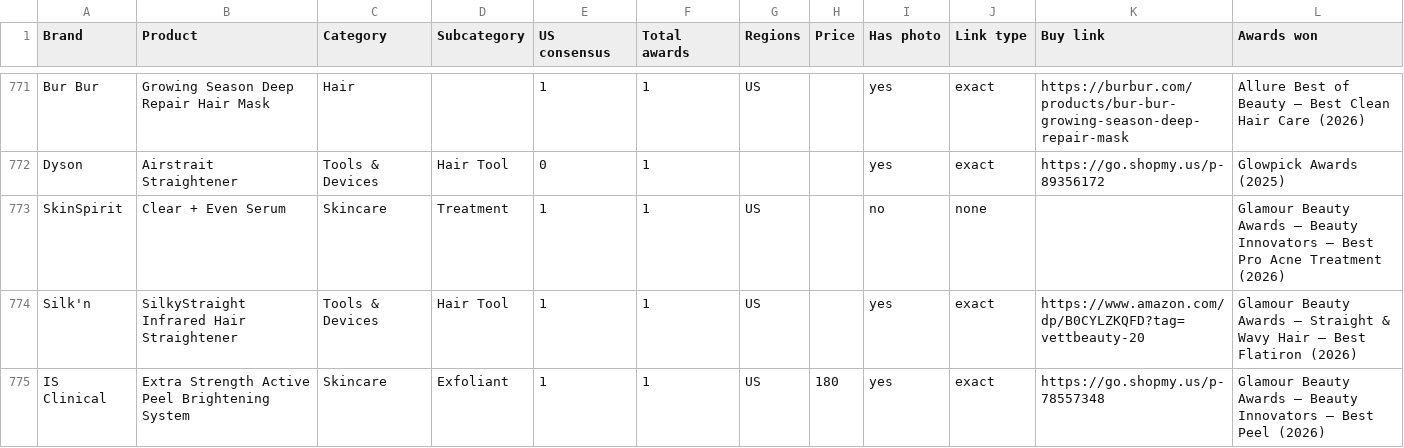
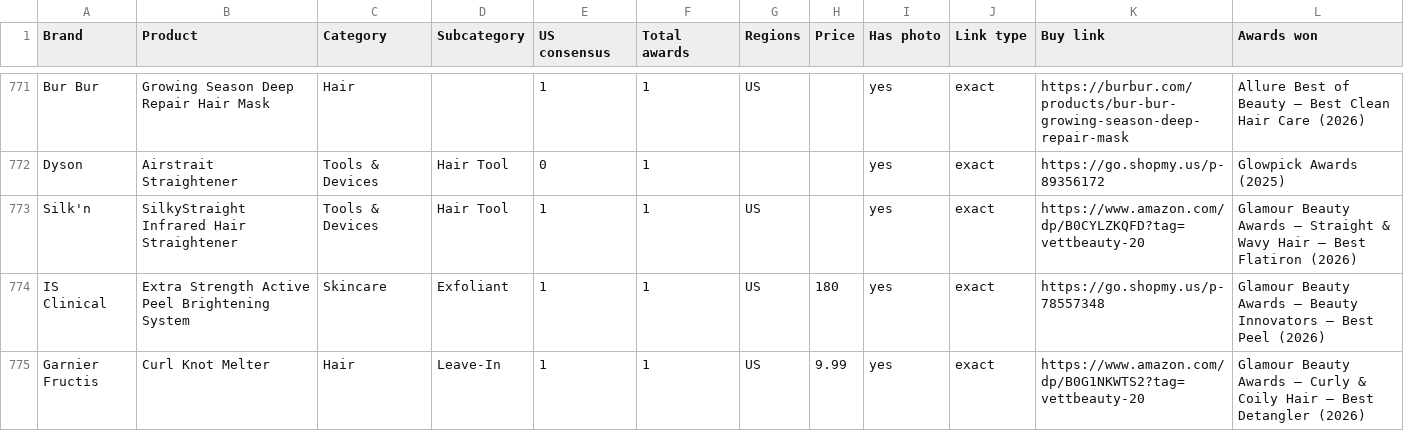
Before and after one commit to vettbty/vettbeauty-scaffold, a CSV file: products.csv, drawn as a sheet; only a part is shown, gaps mark what is left out; the shorter side is filled out with more unchanged rows.

```diff
--- a/products.csv
+++ b/products.csv
@@ -772,3 +772,2 @@ Bur Bur,Growing Season Deep Repair Hair Mask,Hair,,1,1,US,,yes,exact,https://bur
 Dyson,Airstrait Straightener,Tools & Devices,Hair Tool,0,1,,,yes,exact,https://go.shopmy.us/p-89356172,Glowpick Awards (2025)
-SkinSpirit,Clear + Even Serum,Skincare,Treatment,1,1,US,,no,none,,Glamour Beauty Awards — Beauty Innovators — Best Pro Acne Treatment (2026)
 Silk'n,SilkyStraight Infrared Hair Straightener,Tools & Devices,Hair Tool,1,1,US,,yes,exact,https://www.amazon.com/dp/B0CYLZKQFD?tag=vettbeauty-20,Glamour Beauty Awards — Straight & Wavy Hair — Best Flatiron (2026)
```
Also changed, not shown: 1 other file.
